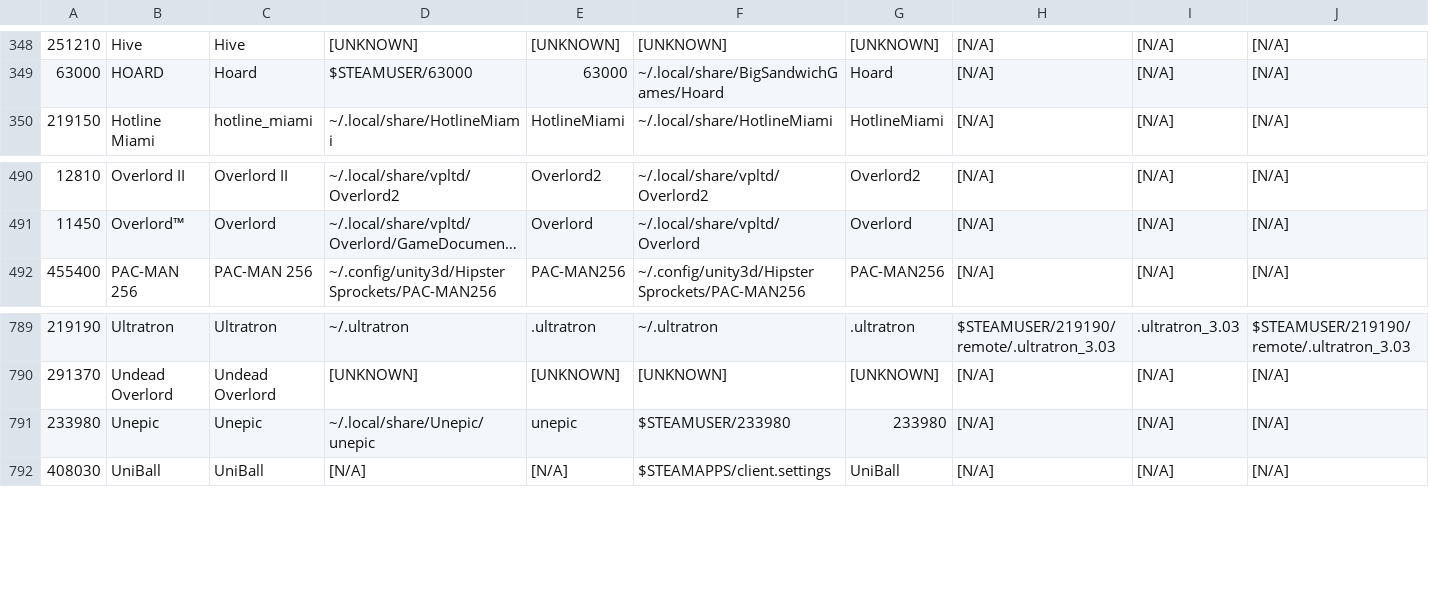
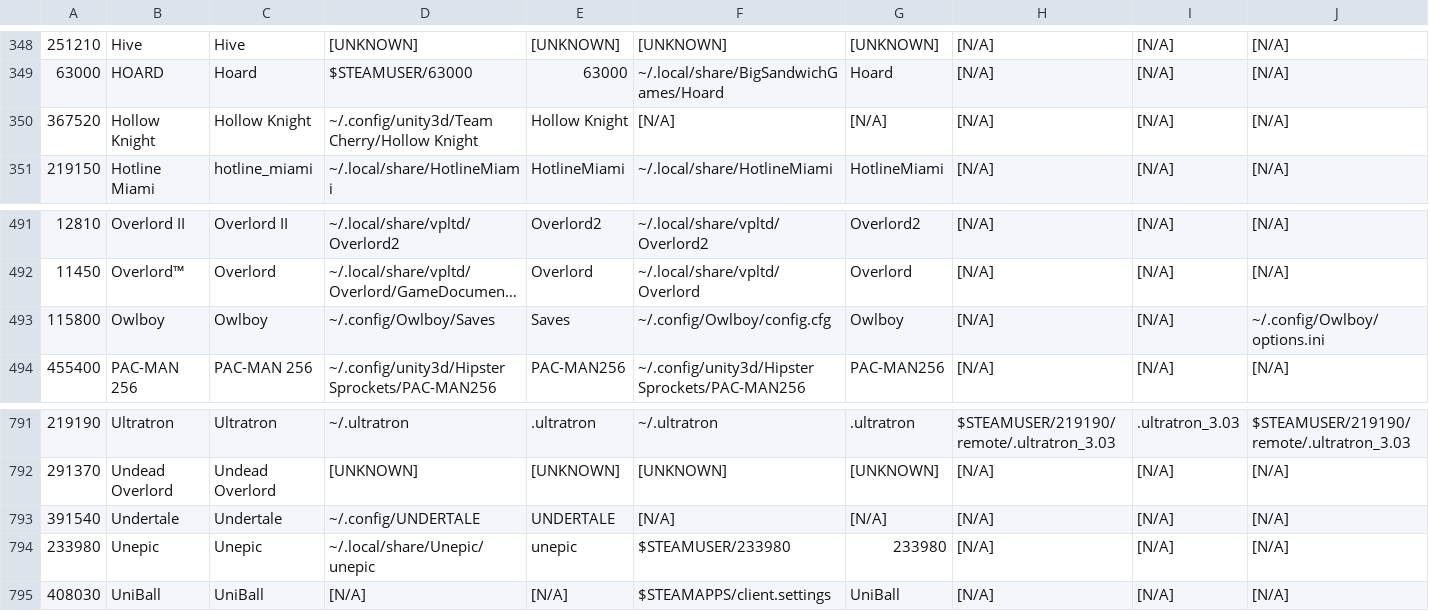
Before and after one commit to crecs/SLSK, a CSV file: DB.csv, drawn as a sheet; only a part is shown, gaps mark what is left out; long unchanged cells end in …; rows hold the shown columns only; the diff names each change by its address in the sheet, - before the commit and + after, or states it on an @@ line.

```diff
--- a/DB.csv
+++ b/DB.csv
+row 350: 367520 | Hollow Knight | Hollow Knight | ~/.config/unity3d/Team Cherry/Hollow Knight | Hollow Knight | [N/A] | [N/A] | [N/A] | [N/A] | [N/A]
+row 493: 115800 | Owlboy | Owlboy | ~/.config/Owlboy/Saves | Saves | ~/.config/Owlboy/config.cfg | Owlboy | [N/A] | [N/A] | ~/.config/Owlboy/options.ini
+row 793: 391540 | Undertale | Undertale | ~/.config/UNDERTALE | UNDERTALE | [N/A] | [N/A] | [N/A] | [N/A] | [N/A]
```
Also changed, not shown: 2 other files.
